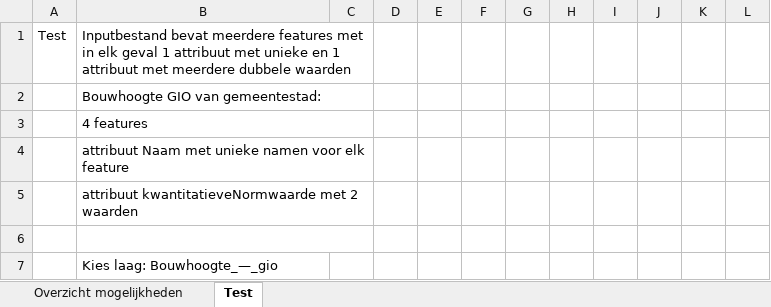
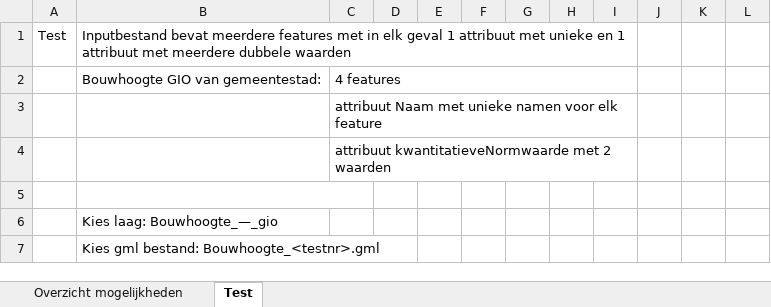
Before and after one commit to Geonovum/dso_gio_qgis_plugin, an Excel workbook: GIO-Locatie_opties.xlsx, sheet Test, drawn as a sheet; only a part is shown; the shorter side is filled out with more unchanged rows; values as stored, in another font and other column widths than the file's, no borders; removed rows and columns are numbered as before the commit, all else as after; rows hold the shown columns only; the diff names each change by its address in the sheet, - before the commit and + after, or states it on an @@ line.

Commit message:
Kleine correcties

```diff
--- a/GIO-Locatie_opties.xlsx (sheet Test)
+++ b/GIO-Locatie_opties.xlsx (sheet Test)
-B1:C1 merged
+B1:I1 merged
-B2:C2 merged
-C2: (empty)
+C2: 4 features
+C2:I2 merged
-row 3:  | 4 features
-row 4:  | attribuut Naam met unieke namen voor elk feature
-row 5:  | attribuut kwantitatieveNormwaarde met 2 waarden
+row 3:  |  | attribuut Naam met unieke namen voor elk feature
+row 4:  |  | attribuut kwantitatieveNormwaarde met 2 waarden
```
Also changed, not shown: sheet Overzicht mogelijkheden.
